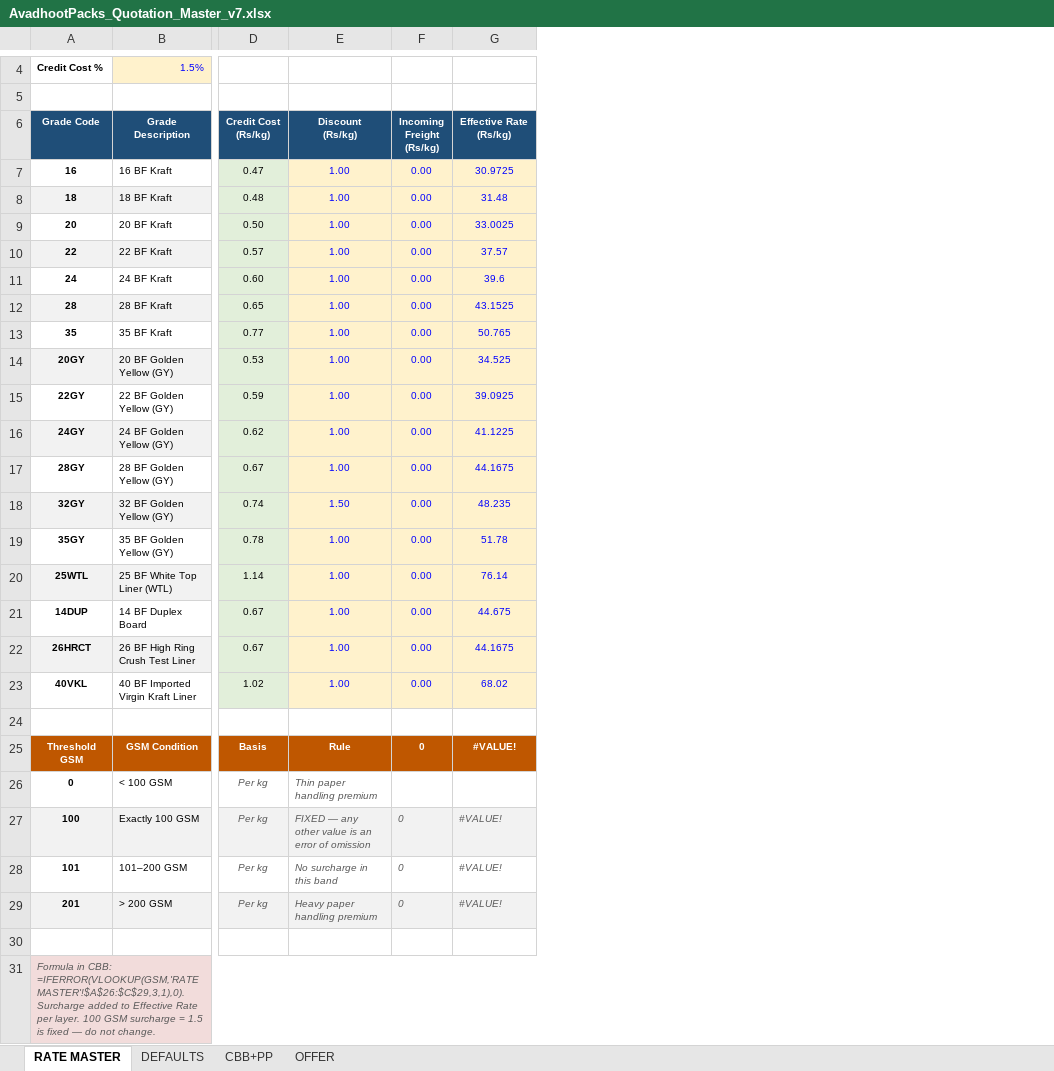
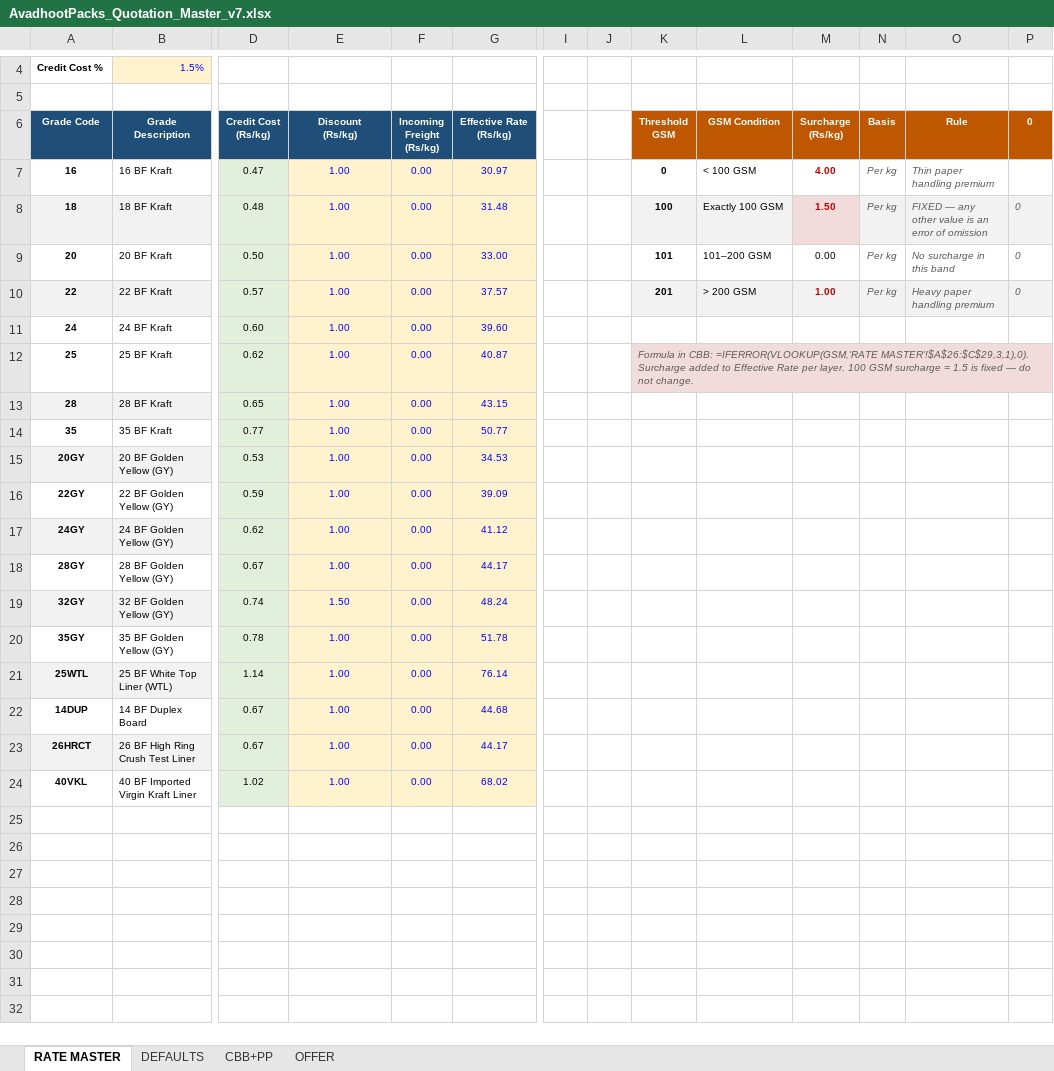
Before and after one commit to nik-avadhoot/quote-gen-be, an Excel workbook: AvadhootPacks_Quotation_Master_v7.xlsx, sheet RATE MASTER, drawn as a sheet; only a part is shown, gaps mark what is left out; values as stored, in another font and other column widths than the file's, no borders; removed rows and columns are numbered as before the commit, all else as after; rows hold the shown columns only; ↵ is a line break in a cell; the diff names each change by its address in the sheet, - before the commit and + after, or states it on an @@ line.

```diff
--- a/AvadhootPacks_Quotation_Master_v7.xlsx (sheet RATE MASTER)
+++ b/AvadhootPacks_Quotation_Master_v7.xlsx (sheet RATE MASTER)
+column I, empty
+column J, empty
+column K (Threshold GSM), rows 7-10: 0 | 100 | 101 | 201
+column L (GSM Condition), rows 7-10: < 100 GSM | Exactly 100 GSM | 101–200 GSM | > 200 GSM
+column M (Surcharge (Rs/kg)), rows 7-10: 4.00 | 1.50 | 0.00 | 1.00
+column N (Basis), rows 7-10: all Per kg
+column O (Rule), rows 7-10: Thin paper handling premium | FIXED — any other value is an error of omission | No surcharge in this band | Heavy paper handling premium
+column P (0), rows 8-10: all 0
-G7 (Effective Rate (Rs/kg)): 30.9725
+G7 (Effective Rate (Rs/kg)): 30.97
-G9 (Effective Rate (Rs/kg)): 33.0025
+G9 (Effective Rate (Rs/kg)): 33.00
-G11 (Effective Rate (Rs/kg)): 39.6
+G11 (Effective Rate (Rs/kg)): 39.60
+row 12: 25 | 25 BF Kraft | 0.62 | 1.00 | 0.00 | 40.87 |  |  | Formula in CBB: =IFERROR(VLOOKUP(GSM,'RATE MASTER'!$A$26:$C$29,3,1),0). Surcharge added to Effective Rate per layer. 100 GSM surcharge = 1.5 is fixed — do not change.
-G13 (Effective Rate (Rs/kg)): 43.1525
+G13 (Effective Rate (Rs/kg)): 43.15
-G14 (Effective Rate (Rs/kg)): 50.765
+G14 (Effective Rate (Rs/kg)): 50.77
-G15 (Effective Rate (Rs/kg)): 34.525
+G15 (Effective Rate (Rs/kg)): 34.53
-G16 (Effective Rate (Rs/kg)): 39.0925
+G16 (Effective Rate (Rs/kg)): 39.09
-G17 (Effective Rate (Rs/kg)): 41.1225
+G17 (Effective Rate (Rs/kg)): 41.12
-G18 (Effective Rate (Rs/kg)): 44.1675
+G18 (Effective Rate (Rs/kg)): 44.17
-G19 (Effective Rate (Rs/kg)): 48.235
+G19 (Effective Rate (Rs/kg)): 48.24
-G22 (Effective Rate (Rs/kg)): 44.675
+G22 (Effective Rate (Rs/kg)): 44.68
-G23 (Effective Rate (Rs/kg)): 44.1675
+G23 (Effective Rate (Rs/kg)): 44.17
-row 24: (empty)
-row 25: Threshold ↵ GSM | GSM Condition | Basis | Rule | 0 | #VALUE!
-row 26: 0 | < 100 GSM | Per kg | Thin paper handling premium
-row 27: 100 | Exactly 100 GSM | Per kg | FIXED — any other value is an error of omission | 0 | #VALUE!
-row 28: 101 | 101–200 GSM | Per kg | No surcharge in this band | 0 | #VALUE!
-row 29: 201 | > 200 GSM | Per kg | Heavy paper handling premium | 0 | #VALUE!
-row 30: (empty)
-row 31: Formula in CBB: =IFERROR(VLOOKUP(GSM,'RATE MASTER'!$A$26:$C$29,3,1),0). Surcharge added to Effective Rate per layer. 100 GSM surcharge = 1.5 is fixed — do not change.
```
Also changed, not shown: sheet CBB+PP, formulas that keep their value.
